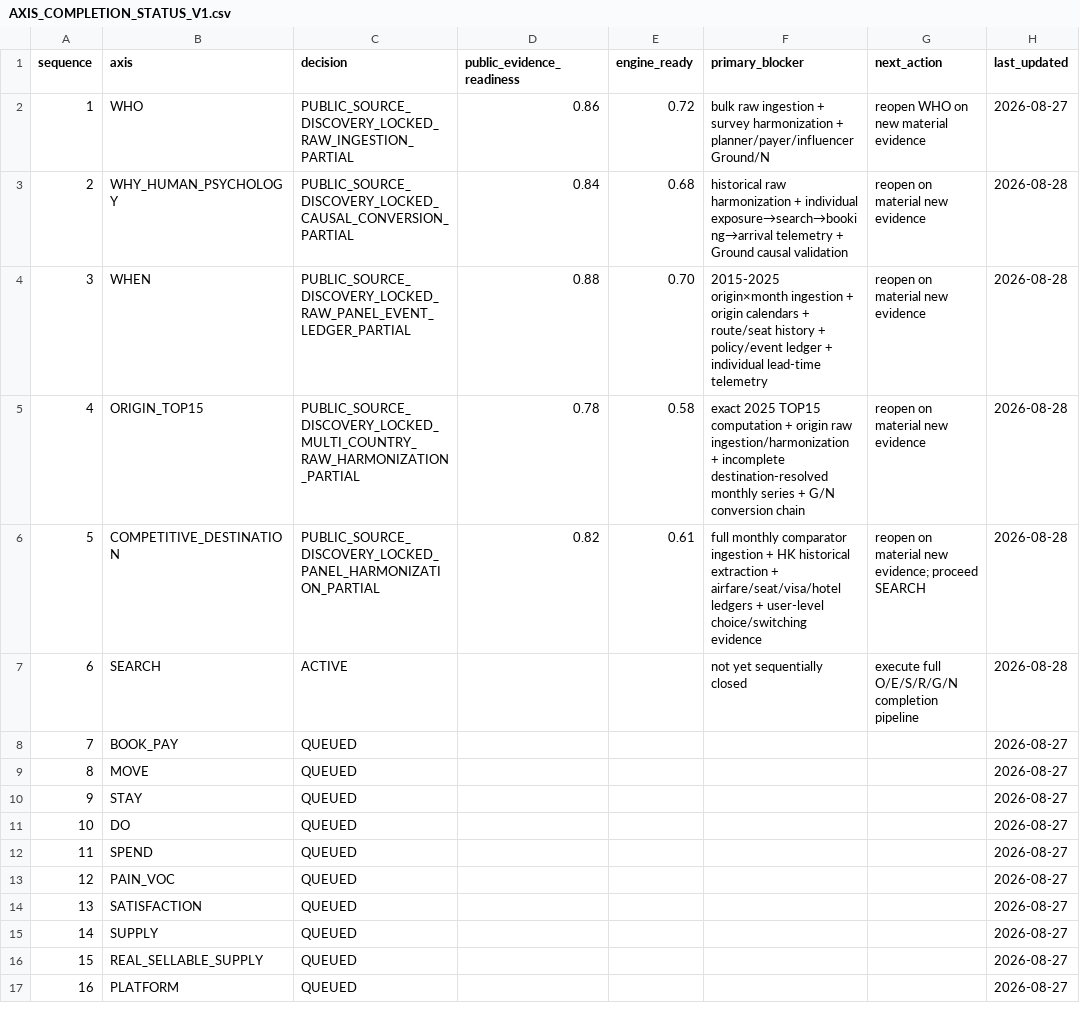
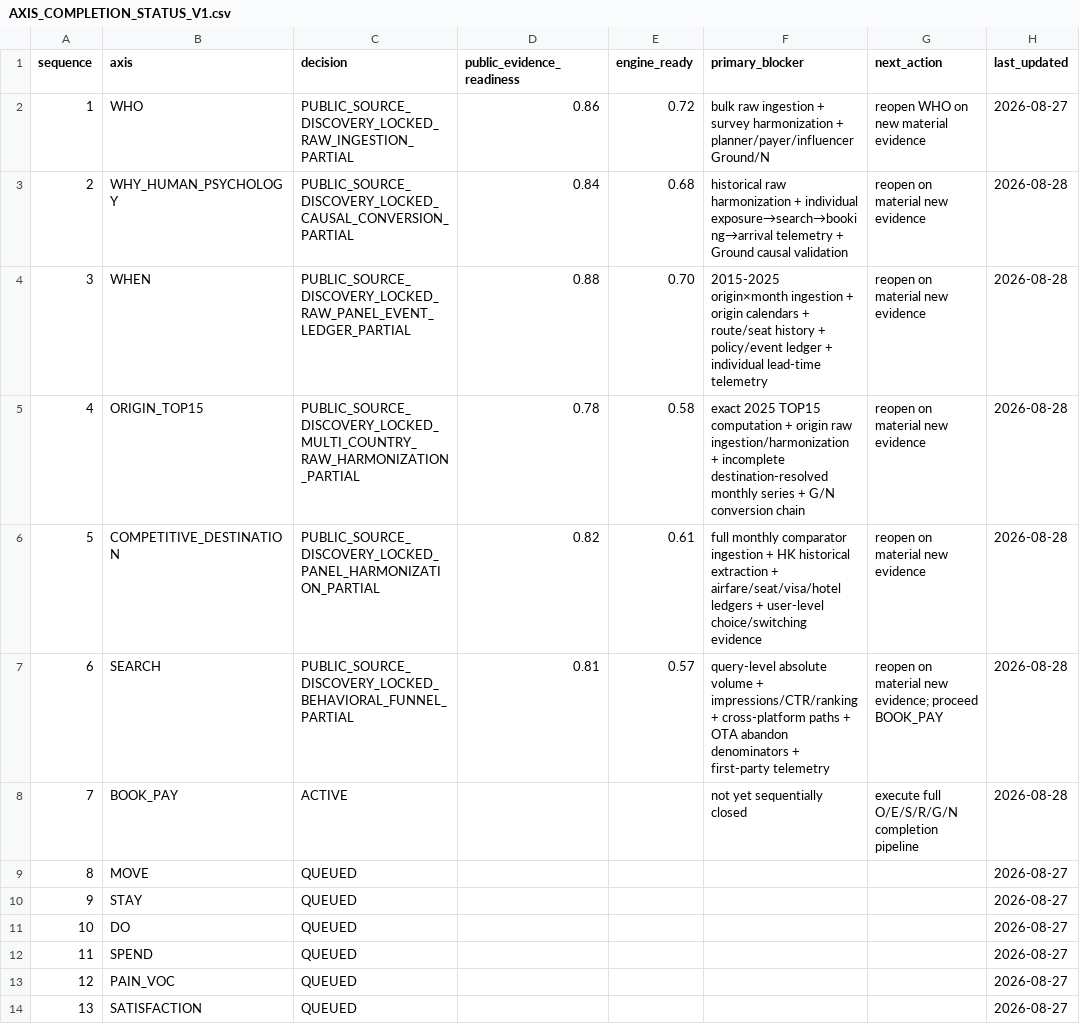
Before and after one commit to fusion3333/fusion, a CSV file: 00_SYSTEM/AXIS_COMPLETION_STATUS_V1.csv, drawn as a sheet; only a part is shown; the shorter side is filled out with more unchanged rows.

Commit message:
Lock SEARCH and activate BOOK PAY

```diff
--- a/00_SYSTEM/AXIS_COMPLETION_STATUS_V1.csv
+++ b/00_SYSTEM/AXIS_COMPLETION_STATUS_V1.csv
@@ -5,5 +5,5 @@ sequence,axis,decision,public_evidence_readiness,engine_ready,primary_blocker,ne
 4,ORIGIN_TOP15,PUBLIC_SOURCE_DISCOVERY_LOCKED_MULTI_COUNTRY_RAW_HARMONIZATION_PARTIAL,0.78,0.58,"exact 2025 TOP15 computation + origin raw ingestion/harmonization + incomplete destination-resolved monthly series + G/N conversion chain","reopen on material new evidence",2026-08-28
-5,COMPETITIVE_DESTINATION,PUBLIC_SOURCE_DISCOVERY_LOCKED_PANEL_HARMONIZATION_PARTIAL,0.82,0.61,"full monthly comparator ingestion + HK historical extraction + airfare/seat/visa/hotel ledgers + user-level choice/switching evidence","reopen on material new evidence; proceed SEARCH",2026-08-28
-6,SEARCH,ACTIVE,,,"not yet sequentially closed","execute full O/E/S/R/G/N completion pipeline",2026-08-28
-7,BOOK_PAY,QUEUED,,,,,2026-08-27
+5,COMPETITIVE_DESTINATION,PUBLIC_SOURCE_DISCOVERY_LOCKED_PANEL_HARMONIZATION_PARTIAL,0.82,0.61,"full monthly comparator ingestion + HK historical extraction + airfare/seat/visa/hotel ledgers + user-level choice/switching evidence","reopen on material new evidence",2026-08-28
+6,SEARCH,PUBLIC_SOURCE_DISCOVERY_LOCKED_BEHAVIORAL_FUNNEL_PARTIAL,0.81,0.57,"query-level absolute volume + impressions/CTR/ranking + cross-platform paths + OTA abandon denominators + first-party telemetry","reopen on material new evidence; proceed BOOK_PAY",2026-08-28
+7,BOOK_PAY,ACTIVE,,,"not yet sequentially closed","execute full O/E/S/R/G/N completion pipeline",2026-08-28
 8,MOVE,QUEUED,,,,,2026-08-27
```
